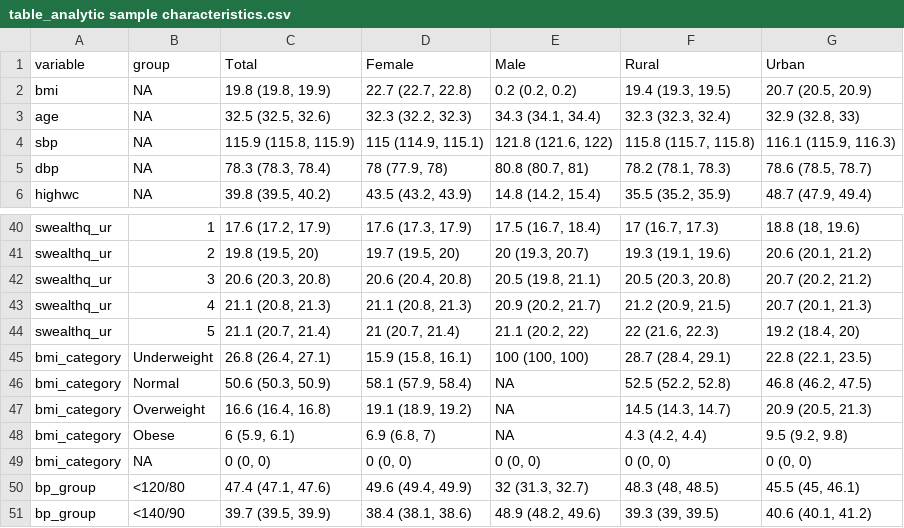
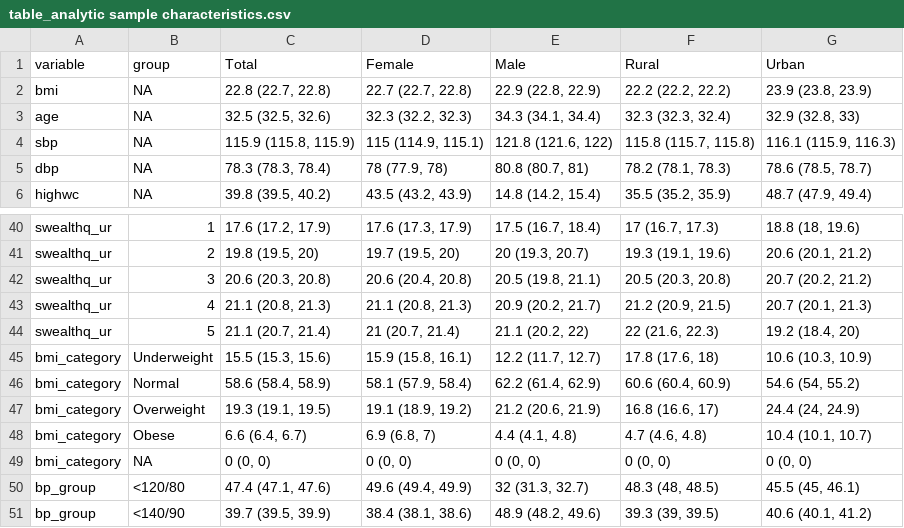
Before and after one commit to jvargh7/nfhs_family_aggregation, a CSV file: paper/table_analytic sample characteristics.csv, drawn as a sheet; only a part is shown, gaps mark what is left out.

```diff
--- a/paper/table_analytic sample characteristics.csv
+++ b/paper/table_analytic sample characteristics.csv
@@ -1,3 +1,3 @@
 variable,group,Total,Female,Male,Rural,Urban
-bmi,NA,"19.8 (19.8, 19.9)","22.7 (22.7, 22.8)","0.2 (0.2, 0.2)","19.4 (19.3, 19.5)","20.7 (20.5, 20.9)"
+bmi,NA,"22.8 (22.7, 22.8)","22.7 (22.7, 22.8)","22.9 (22.8, 22.9)","22.2 (22.2, 22.2)","23.9 (23.8, 23.9)"
 age,NA,"32.5 (32.5, 32.6)","32.3 (32.2, 32.3)","34.3 (34.1, 34.4)","32.3 (32.3, 32.4)","32.9 (32.8, 33)"
@@ -44,6 +44,6 @@ swealthq_ur,4,"21.1 (20.8, 21.3)","21.1 (20.8, 21.3)","20.9 (20.2, 21.7)","21.2
 swealthq_ur,5,"21.1 (20.7, 21.4)","21 (20.7, 21.4)","21.1 (20.2, 22)","22 (21.6, 22.3)","19.2 (18.4, 20)"
-bmi_category,Underweight,"26.8 (26.4, 27.1)","15.9 (15.8, 16.1)","100 (100, 100)","28.7 (28.4, 29.1)","22.8 (22.1, 23.5)"
-bmi_category,Normal,"50.6 (50.3, 50.9)","58.1 (57.9, 58.4)",NA,"52.5 (52.2, 52.8)","46.8 (46.2, 47.5)"
-bmi_category,Overweight,"16.6 (16.4, 16.8)","19.1 (18.9, 19.2)",NA,"14.5 (14.3, 14.7)","20.9 (20.5, 21.3)"
-bmi_category,Obese,"6 (5.9, 6.1)","6.9 (6.8, 7)",NA,"4.3 (4.2, 4.4)","9.5 (9.2, 9.8)"
+bmi_category,Underweight,"15.5 (15.3, 15.6)","15.9 (15.8, 16.1)","12.2 (11.7, 12.7)","17.8 (17.6, 18)","10.6 (10.3, 10.9)"
+bmi_category,Normal,"58.6 (58.4, 58.9)","58.1 (57.9, 58.4)","62.2 (61.4, 62.9)","60.6 (60.4, 60.9)","54.6 (54, 55.2)"
+bmi_category,Overweight,"19.3 (19.1, 19.5)","19.1 (18.9, 19.2)","21.2 (20.6, 21.9)","16.8 (16.6, 17)","24.4 (24, 24.9)"
+bmi_category,Obese,"6.6 (6.4, 6.7)","6.9 (6.8, 7)","4.4 (4.1, 4.8)","4.7 (4.6, 4.8)","10.4 (10.1, 10.7)"
 bmi_category,NA,"0 (0, 0)","0 (0, 0)","0 (0, 0)","0 (0, 0)","0 (0, 0)"
```
Also changed, not shown: analysis/nfaan01_analytic sample characteristics.csv, 2 other files.
